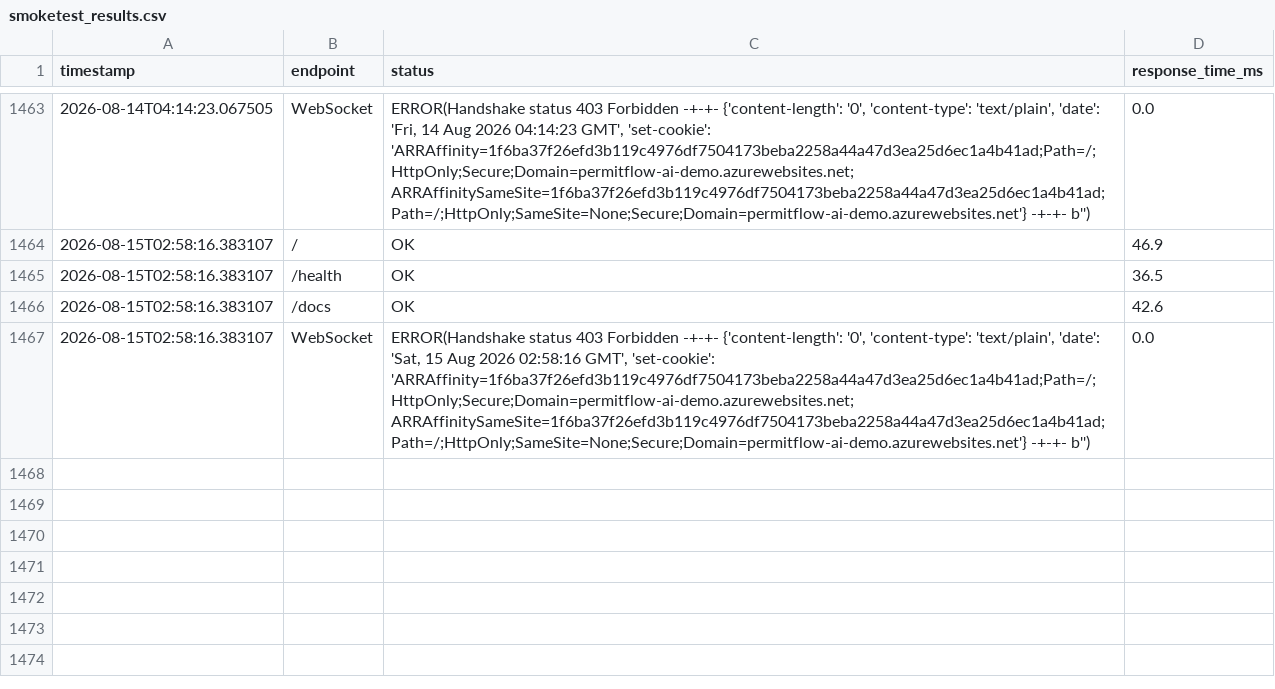
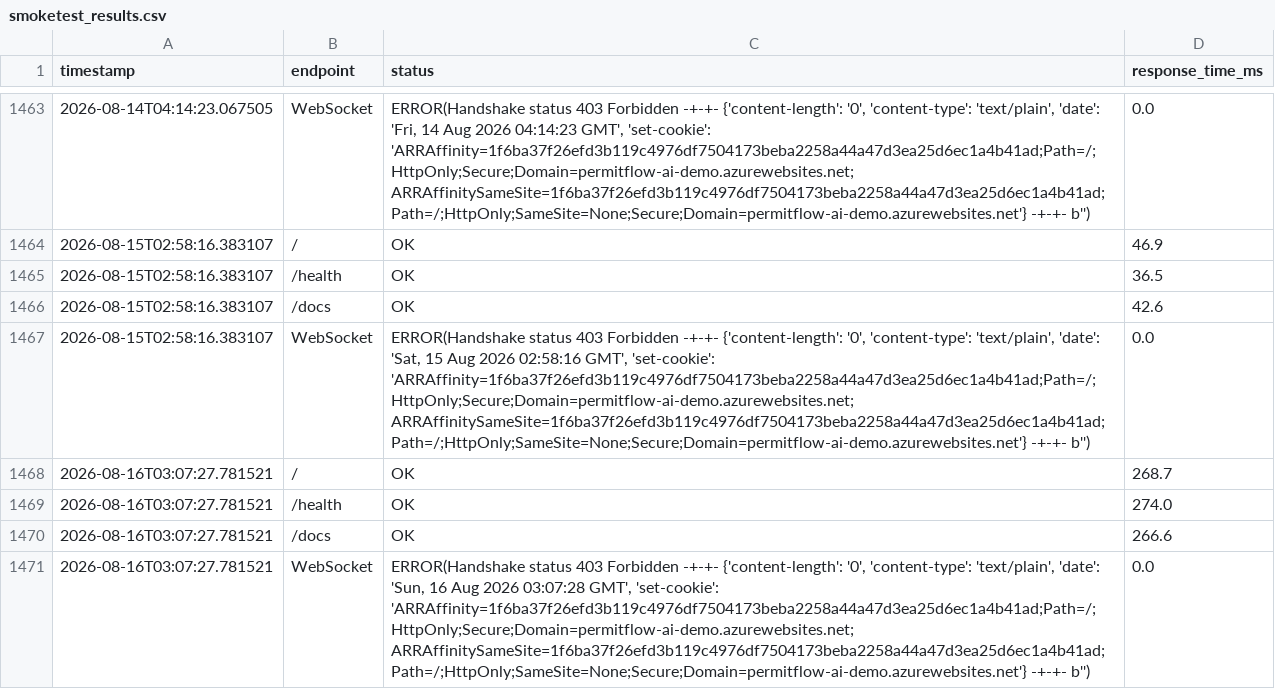
Before and after one commit to wbettini/permitflow-ai, a CSV file: monitoring/smoketest_results.csv, drawn as a sheet; only a part is shown, gaps mark what is left out; the diff names each change by its address in the sheet, - before the commit and + after, or states it on an @@ line.

```diff
--- a/monitoring/smoketest_results.csv
+++ b/monitoring/smoketest_results.csv
+row 1468: 2026-08-16T03:07:27.781521 | / | OK | 268.7
+row 1469: 2026-08-16T03:07:27.781521 | /health | OK | 274.0
+row 1470: 2026-08-16T03:07:27.781521 | /docs | OK | 266.6
+row 1471: 2026-08-16T03:07:27.781521 | WebSocket | ERROR(Handshake status 403 Forbidden -+-+- {'content-length': '0', 'content-type': 'text/plain', 'date': 'Sun, 16 Aug 2026 03:07:28 GMT', 'set-cookie': 'ARRAffinity=1f6ba37f26efd3b119c4976df7504173beba2258a44a47d3ea25d6ec1a4b41ad;Path=/;HttpOnly;Secure;Domain=permitflow-ai-demo.azurewebsites.net; ARRAffinitySameSite=1f6ba37f26efd3b119c4976df7504173beba2258a44a47d3ea25d6ec1a4b41ad;Path=/;HttpOnly;SameSite=None;Secure;Domain=permitflow-ai-demo.azurewebsites.net'} -+-+- b'') | 0.0
```
Also changed, not shown: 4 other files.
